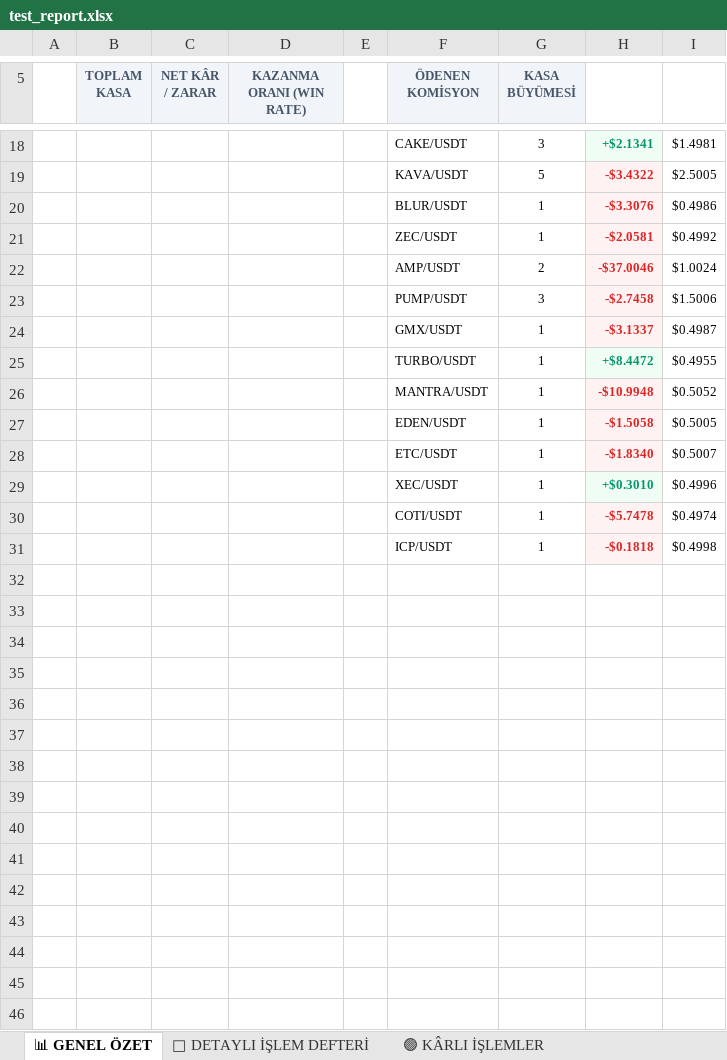
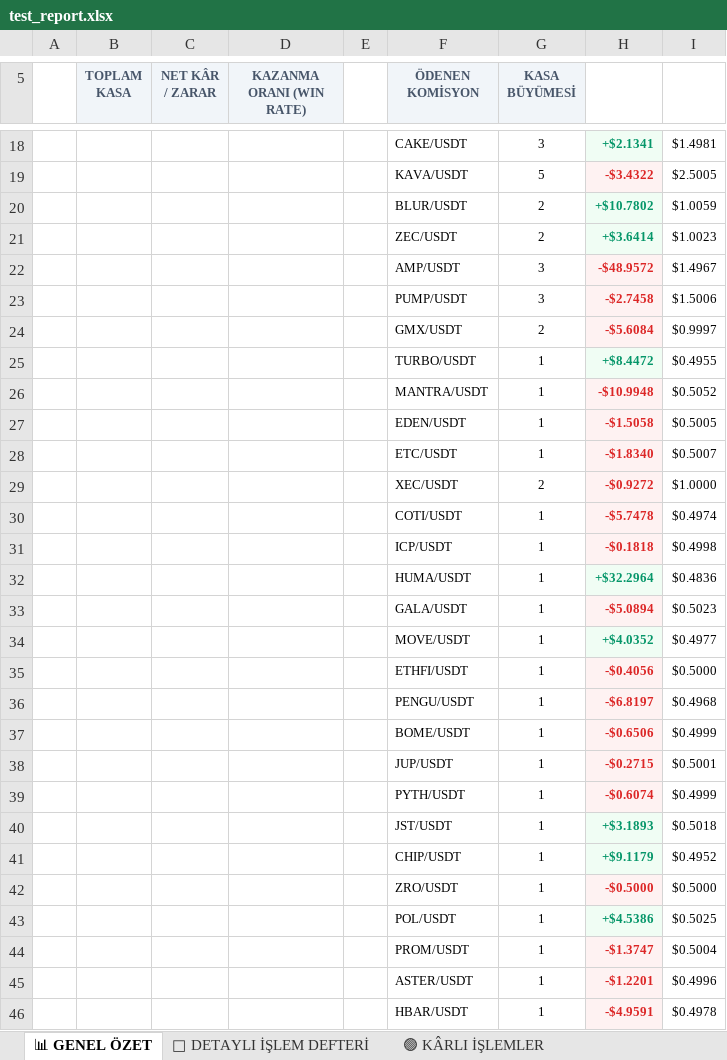
Before and after one commit to scullo/trade-bot, an Excel workbook: test_report.xlsx, sheet 📊 GENEL ÖZET, drawn as a sheet; only a part is shown, gaps mark what is left out; values as stored, in another font and other column widths than the file's, no borders; charts and pictures not drawn; removed rows and columns are numbered as before the commit, all else as after; the diff covers the shown part only; the diff names each change by its address in the sheet, - before the commit and + after, or states it on an @@ line.

```diff
--- a/test_report.xlsx (sheet 📊 GENEL ÖZET)
+++ b/test_report.xlsx (sheet 📊 GENEL ÖZET)
-row 20:  |  |  |  |  | BLUR/USDT | 1 | -$3.3076 | $0.4986
-row 21:  |  |  |  |  | ZEC/USDT | 1 | -$2.0581 | $0.4992
-row 22:  |  |  |  |  | AMP/USDT | 2 | -$37.0046 | $1.0024
+row 20:  |  |  |  |  | BLUR/USDT | 2 | +$10.7802 | $1.0059
+row 21:  |  |  |  |  | ZEC/USDT | 2 | +$3.6414 | $1.0023
+row 22:  |  |  |  |  | AMP/USDT | 3 | -$48.9572 | $1.4967
-row 24:  |  |  |  |  | GMX/USDT | 1 | -$3.1337 | $0.4987
+row 24:  |  |  |  |  | GMX/USDT | 2 | -$5.6084 | $0.9997
-row 29:  |  |  |  |  | XEC/USDT | 1 | +$0.3010 | $0.4996
+row 29:  |  |  |  |  | XEC/USDT | 2 | -$0.9272 | $1.0000
+row 32:  |  |  |  |  | HUMA/USDT | 1 | +$32.2964 | $0.4836
+row 33:  |  |  |  |  | GALA/USDT | 1 | -$5.0894 | $0.5023
+row 34:  |  |  |  |  | MOVE/USDT | 1 | +$4.0352 | $0.4977
+row 35:  |  |  |  |  | ETHFI/USDT | 1 | -$0.4056 | $0.5000
+row 36:  |  |  |  |  | PENGU/USDT | 1 | -$6.8197 | $0.4968
+row 37:  |  |  |  |  | BOME/USDT | 1 | -$0.6506 | $0.4999
+row 38:  |  |  |  |  | JUP/USDT | 1 | -$0.2715 | $0.5001
+row 39:  |  |  |  |  | PYTH/USDT | 1 | -$0.6074 | $0.4999
+row 40:  |  |  |  |  | JST/USDT | 1 | +$3.1893 | $0.5018
+row 41:  |  |  |  |  | CHIP/USDT | 1 | +$9.1179 | $0.4952
+row 42:  |  |  |  |  | ZRO/USDT | 1 | -$0.5000 | $0.5000
+row 43:  |  |  |  |  | POL/USDT | 1 | +$4.5386 | $0.5025
+row 44:  |  |  |  |  | PROM/USDT | 1 | -$1.3747 | $0.5004
+row 45:  |  |  |  |  | ASTER/USDT | 1 | -$1.2201 | $0.4996
+row 46:  |  |  |  |  | HBAR/USDT | 1 | -$4.9591 | $0.4978
```
Also changed, not shown: 24 added rows, 1 removed row and 5 edited cells elsewhere in this sheet, sheet 📜 DETAYLI İŞLEM DEFTERİ, sheet 🔴 ZARAR KES İŞLEMLERİ, sheet 🟢 KÂRLI İŞLEMLER, sheet 🪙 PARİTE BAZINDA ANALİZ, sheet 🔬 QUANT & STRATEJİ LAB, charts or pictures, 12 other files.
